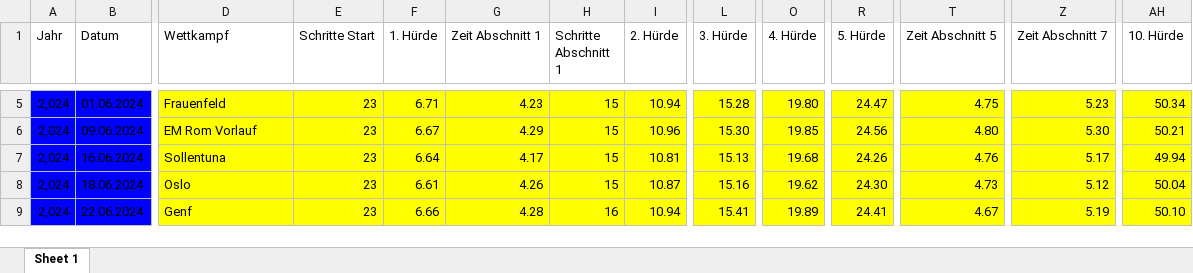
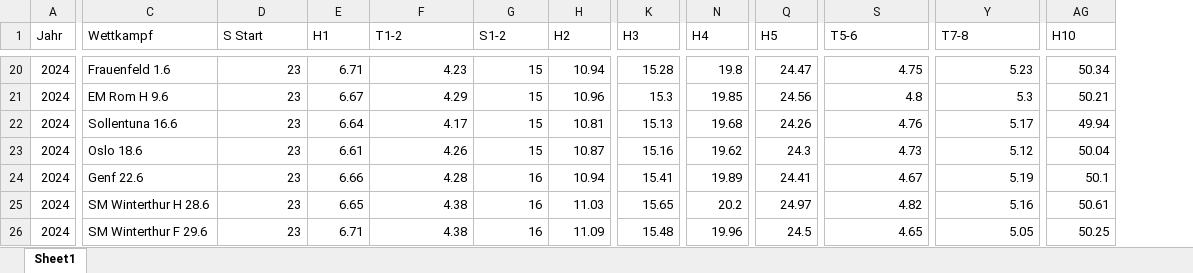
Before and after one commit to larstwi/Hurdle_Analysis, an Excel workbook: data/Auswertungen.xlsx, sheet Sheet1, drawn as a sheet; only a part is shown, gaps mark what is left out; values as stored, in another font and other column widths than the file's, no borders; removed rows and columns are numbered as before the commit, all else as after; rows hold the shown columns only; the diff covers the shown part only; the diff names each change by its address in the sheet, - before the commit and + after, or states it on an @@ line.

```diff
--- a/data/Auswertungen.xlsx (sheet Sheet1)
+++ b/data/Auswertungen.xlsx (sheet Sheet1)
-sheet tab: Sheet 1
+sheet tab: Sheet1
-column B (Datum), rows 5-9: 01.06.2024 | 09.06.2024 | 16.06.2024 | 18.06.2024 | 22.06.2024
-D1: Schritte Start
+D1: S Start
-E1: 1. Hürde
+E1: H1
-F1: Zeit Abschnitt 1
+F1: T1-2
-G1: Schritte Abschnitt 1
+G1: S1-2
-H1: 2. Hürde
+H1: H2
-K1: 3. Hürde
+K1: H3
-N1: 4. Hürde
+N1: H4
-Q1: 5. Hürde
+Q1: H5
-S1: Zeit Abschnitt 5
+S1: T5-6
-Y1: Zeit Abschnitt 7
+Y1: T7-8
-AG1: 10. Hürde
+AG1: H10
-A20:A24 (Jahr): 2,024
+A20:A24 (Jahr): 2024
-A20:A24 fill: #0000FF
+A20:A24 fill: none
-C20:AG24 fill: #FFFF00
+C20:AG24 fill: none
-C20 (Wettkampf): Frauenfeld
+C20 (Wettkampf): Frauenfeld 1.6
-N20 (H4): 19.80
+N20 (H4): 19.8
-C21 (Wettkampf): EM Rom Vorlauf
+C21 (Wettkampf): EM Rom H 9.6
-K21 (H3): 15.30
+K21 (H3): 15.3
-S21 (T5-6): 4.80
+S21 (T5-6): 4.8
-Y21 (T7-8): 5.30
+Y21 (T7-8): 5.3
-C22 (Wettkampf): Sollentuna
+C22 (Wettkampf): Sollentuna 16.6
-C23 (Wettkampf): Oslo
+C23 (Wettkampf): Oslo 18.6
-Q23 (H5): 24.30
+Q23 (H5): 24.3
-C24 (Wettkampf): Genf
+C24 (Wettkampf): Genf 22.6
-AG24 (H10): 50.10
+AG24 (H10): 50.1
+row 25: 2024 | SM Winterthur H 28.6 | 23 | 6.65 | 4.38 | 16 | 11.03 | 15.65 | 20.2 | 24.97 | 4.82 | 5.16 | 50.61
+row 26: 2024 | SM Winterthur F 29.6 | 23 | 6.71 | 4.38 | 16 | 11.09 | 15.48 | 19.96 | 24.5 | 4.65 | 5.05 | 50.25
```
Also changed, not shown: 15 added rows, 32 edited cells and cell formats elsewhere in this sheet, formulas that keep their value, 1 other file.
